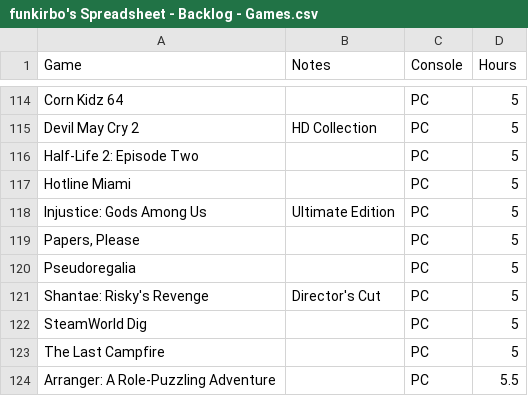
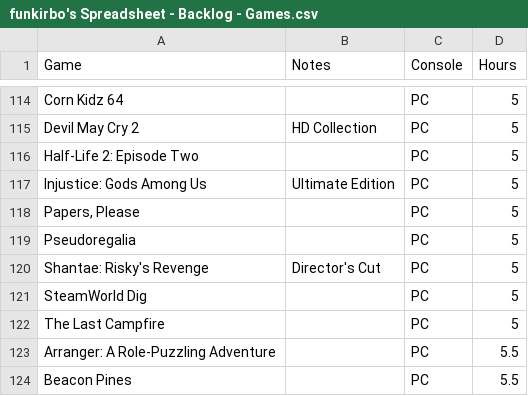
Before and after one commit to funkirbo/bootstrap, a CSV file: data/funkirbo's Spreadsheet - Backlog - Games.csv, drawn as a sheet; only a part is shown, gaps mark what is left out; the shorter side is filled out with more unchanged rows; the diff names each change by its address in the sheet, - before the commit and + after, or states it on an @@ line.

```diff
--- a/data/funkirbo's Spreadsheet - Backlog - Games.csv
+++ b/data/funkirbo's Spreadsheet - Backlog - Games.csv
-row 117: Hotline Miami |  | PC | 5
```
Also changed, not shown: data/funkirbo's Spreadsheet - Finished - Games.csv.
